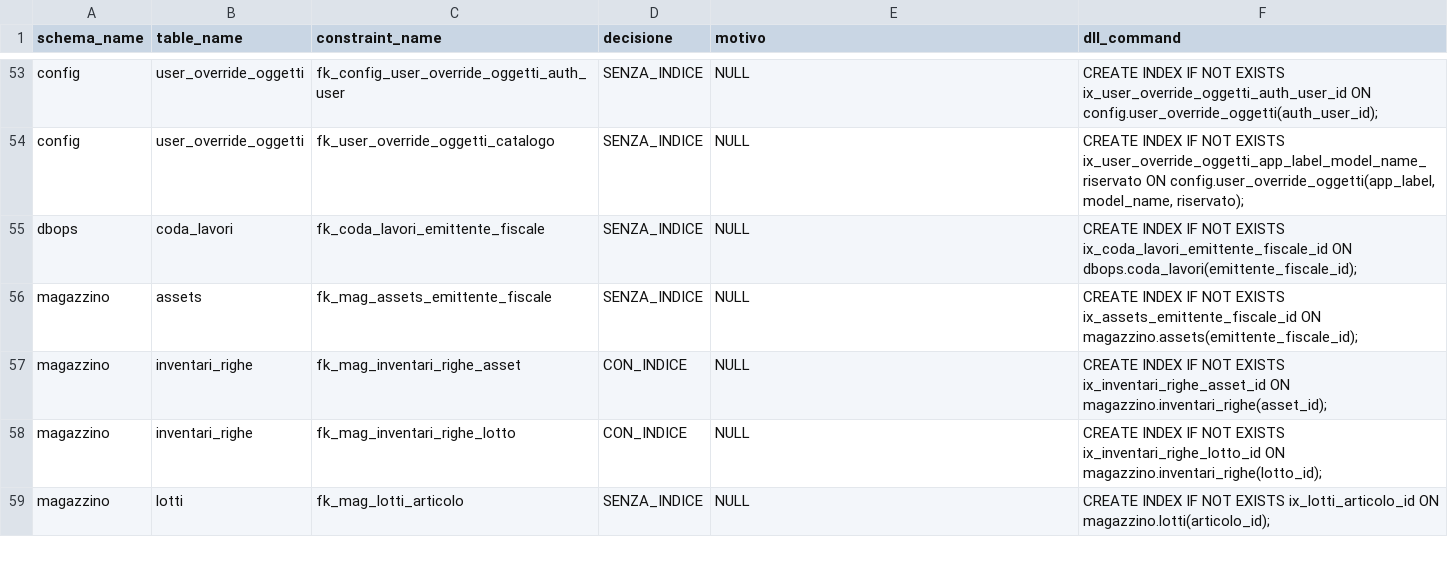
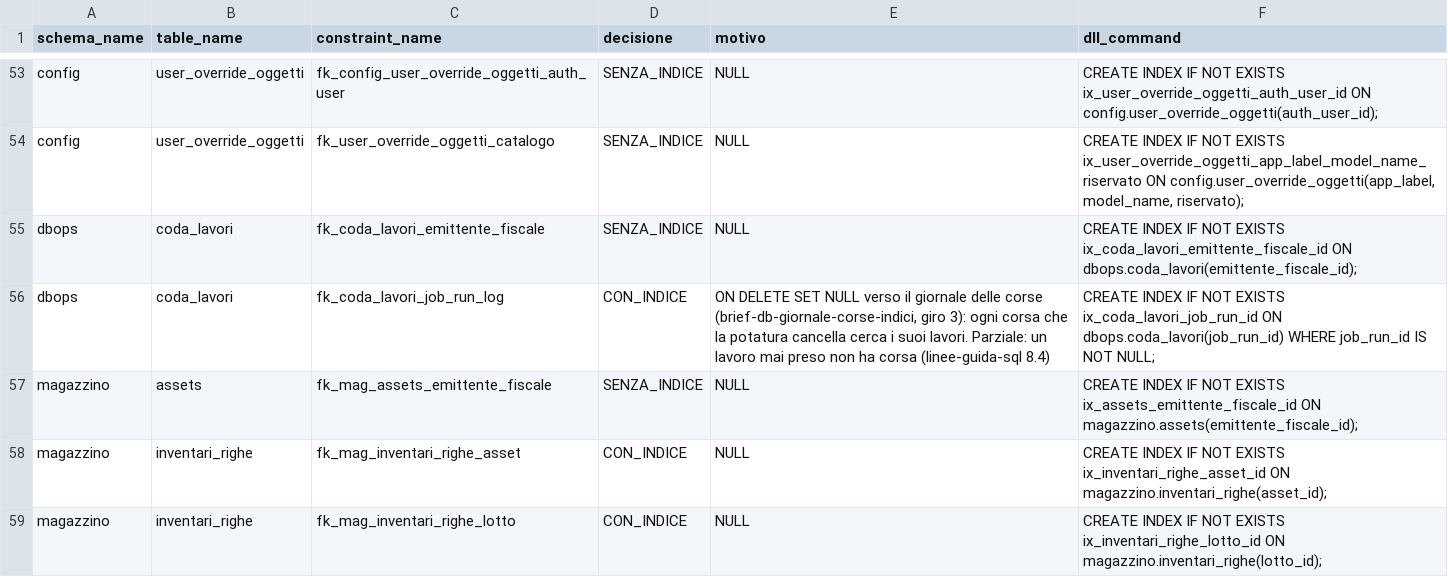
Before and after one commit to Tito-it/ZeroErp, a CSV file: db/changelog/migrations_v2/80_data/sql/dbops/fk_index_policy.csv, drawn as a sheet; only a part is shown, gaps mark what is left out; the shorter side is filled out with more unchanged rows; the diff names each change by its address in the sheet, - before the commit and + after, or states it on an @@ line.

```diff
--- a/db/changelog/migrations_v2/80_data/sql/dbops/fk_index_policy.csv
+++ b/db/changelog/migrations_v2/80_data/sql/dbops/fk_index_policy.csv
+row 56: dbops | coda_lavori | fk_coda_lavori_job_run_log | CON_INDICE | ON DELETE SET NULL verso il giornale delle corse (brief-db-giornale-corse-indici, giro 3): ogni corsa che la potatura cancella cerca i suoi lavori. Parziale: un lavoro mai preso non ha corsa (linee-guida-sql 8.4) | CREATE INDEX IF NOT EXISTS ix_coda_lavori_job_run_id ON dbops.coda_lavori(job_run_id) WHERE job_run_id IS NOT NULL;
```
Also changed, not shown: 8 other files.
